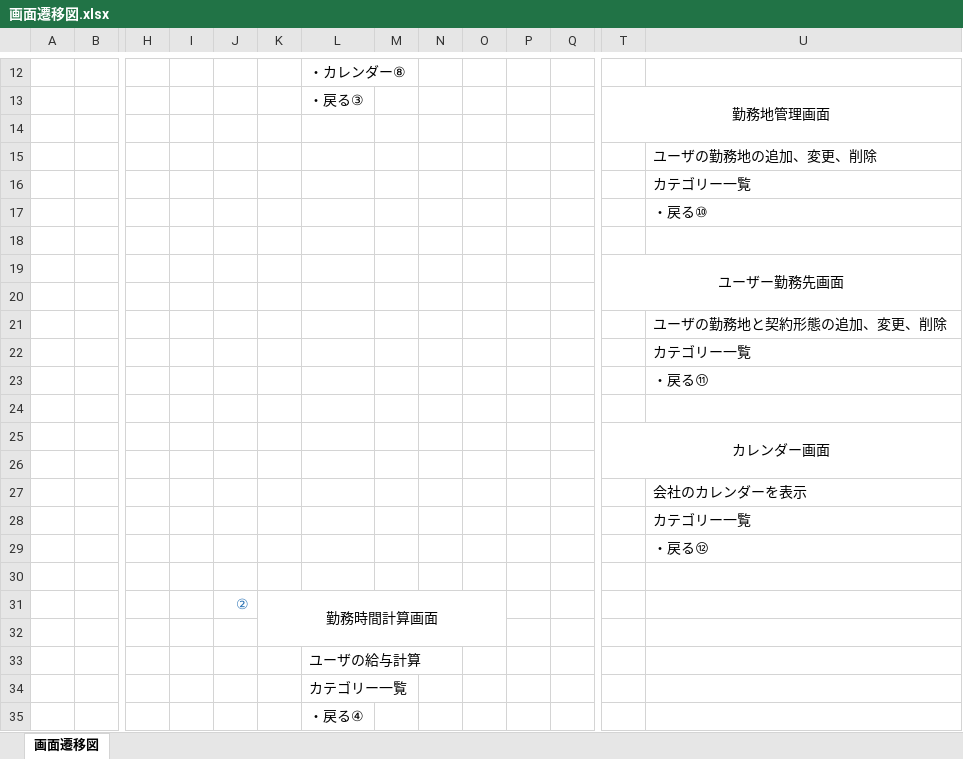
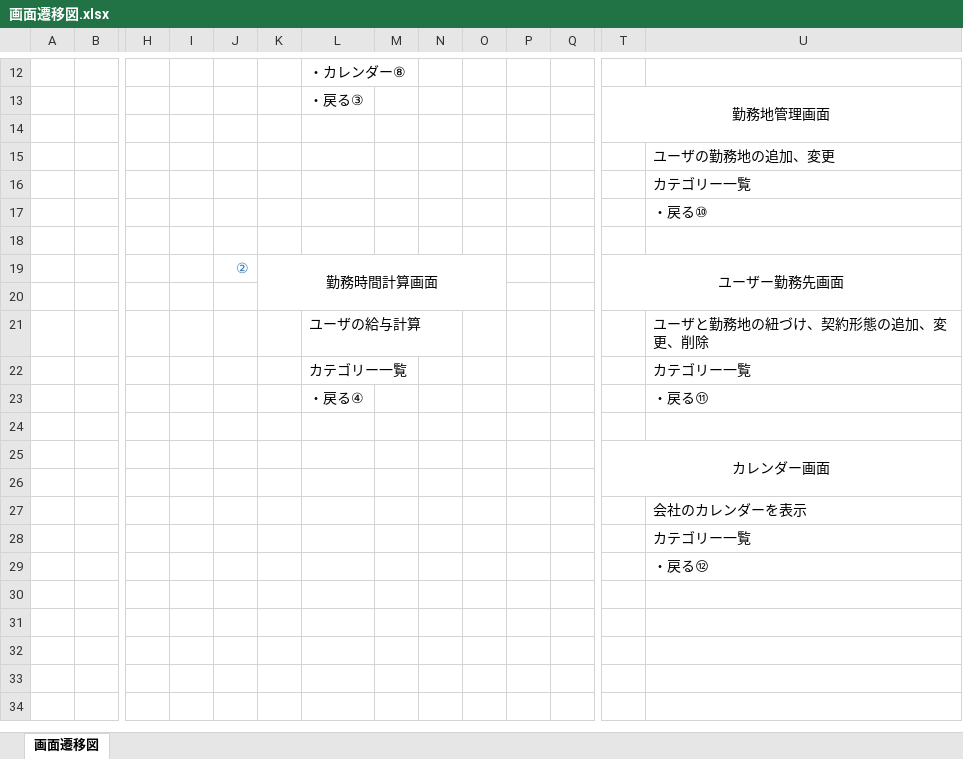
Before and after one commit to FIY24554/commpany_money, an Excel workbook: 画面遷移図.xlsx, sheet 画面遷移図, drawn as a sheet; only a part is shown, gaps mark what is left out; values as stored, in another font and other column widths than the file's, no borders; removed rows and columns are numbered as before the commit, all else as after; rows hold the shown columns only; the diff names each change by its address in the sheet, - before the commit and + after, or states it on an @@ line.

```diff
--- a/画面遷移図.xlsx (sheet 画面遷移図)
+++ b/画面遷移図.xlsx (sheet 画面遷移図)
-U15: ユーザの勤務地の追加、変更、削除
+U15: ユーザの勤務地の追加、変更
-J19: (empty)
+J19: ②
-K19: (empty)
+K19: 勤務時間計算画面
+K19:O20 merged
-row 21:  |  |  |  |  |  |  |  |  |  |  |  |  | ユーザの勤務地と契約形態の追加、変更、削除
-row 22:  |  |  |  |  |  |  |  |  |  |  |  |  | カテゴリー一覧
-row 23:  |  |  |  |  |  |  |  |  |  |  |  |  | ・戻る⑪
+row 21:  |  |  |  |  |  | ユーザの給与計算 |  |  |  |  |  |  | ユーザと勤務地の紐づけ、契約形態の追加、変更、削除
+row 22:  |  |  |  |  |  | カテゴリー一覧 |  |  |  |  |  |  | カテゴリー一覧
+row 23:  |  |  |  |  |  | ・戻る④ |  |  |  |  |  |  | ・戻る⑪
-row 30: (empty)
-row 31:  |  |  |  | ② | 勤務時間計算画面
-row 32: (empty)
-row 33:  |  |  |  |  |  | ユーザの給与計算
-row 34:  |  |  |  |  |  | カテゴリー一覧
-row 35:  |  |  |  |  |  | ・戻る④
```
Also changed, not shown: DB設計書.xlsx, 画面設計書結合.xlsx.
